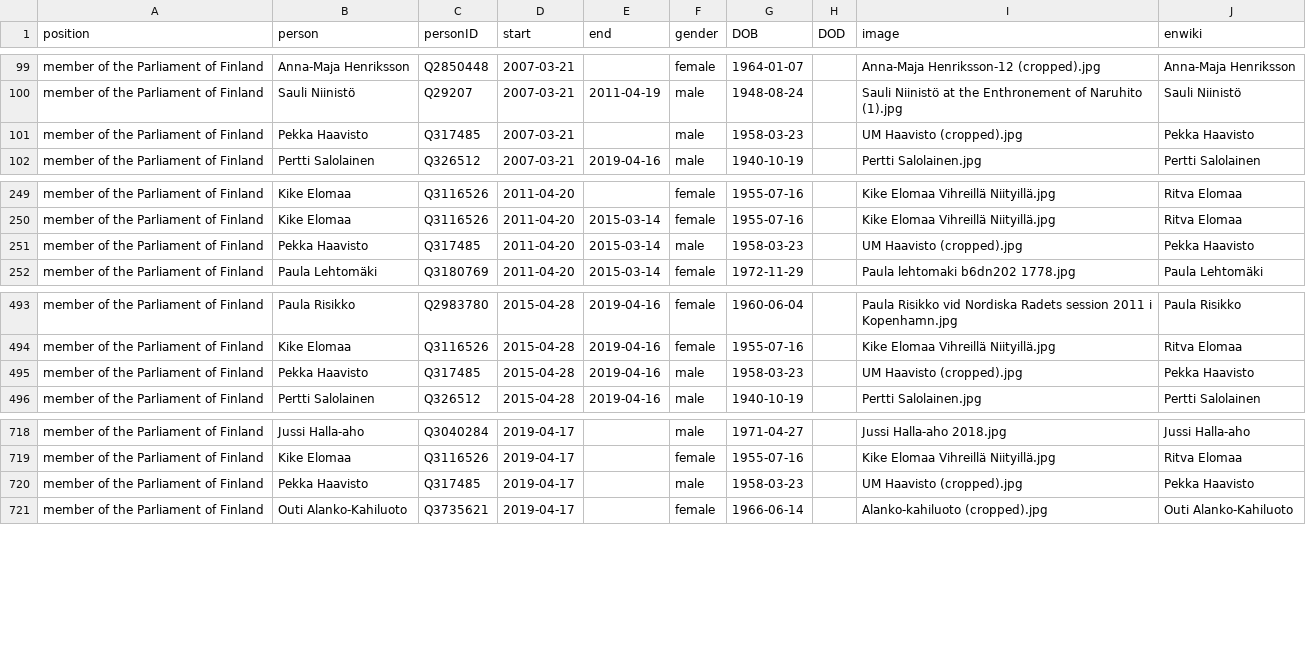
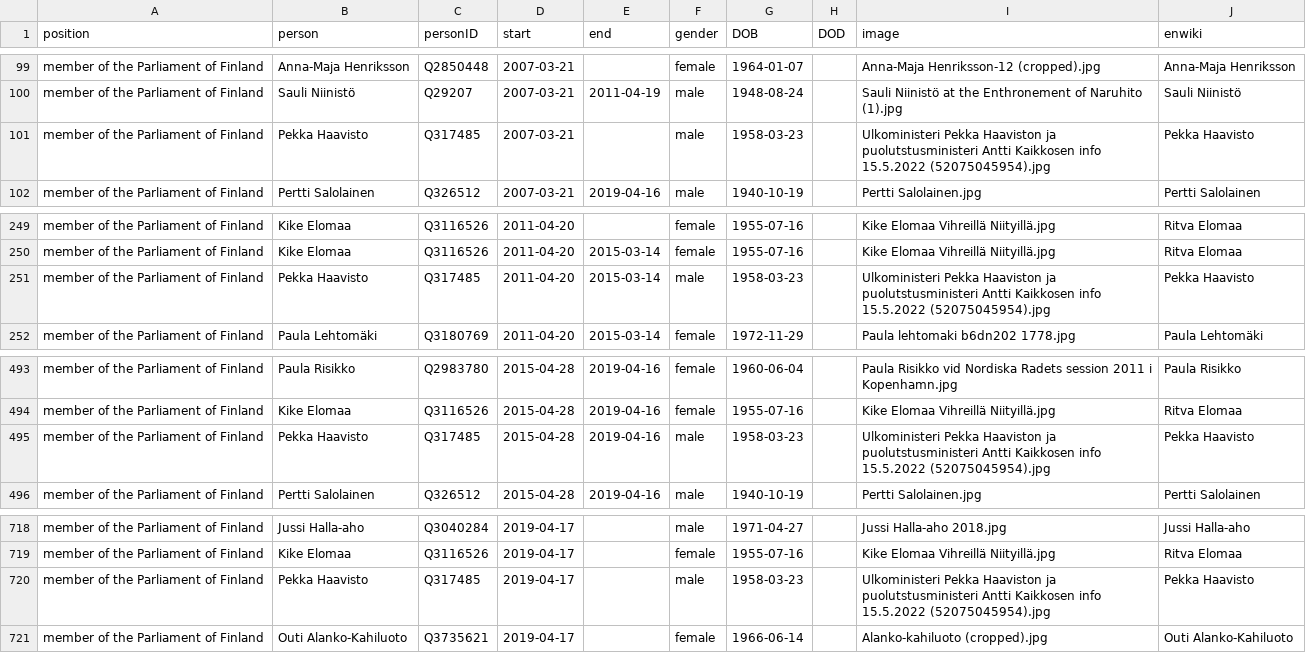
Before and after one commit to every-politician-scrapers/finland-cabinet, a CSV file: html/legislators.csv, drawn as a sheet; only a part is shown, gaps mark what is left out.

```diff
--- a/html/legislators.csv
+++ b/html/legislators.csv
@@ -100,3 +100,3 @@ member of the Parliament of Finland,Anna-Maja Henriksson,Q2850448,2007-03-21,,fe
 member of the Parliament of Finland,Sauli Niinistö,Q29207,2007-03-21,2011-04-19,male,1948-08-24,,Sauli Niinistö at the Enthronement of Naruhito (1).jpg,Sauli Niinistö
-member of the Parliament of Finland,Pekka Haavisto,Q317485,2007-03-21,,male,1958-03-23,,UM Haavisto (cropped).jpg,Pekka Haavisto
+member of the Parliament of Finland,Pekka Haavisto,Q317485,2007-03-21,,male,1958-03-23,,Ulkoministeri Pekka Haaviston ja puolutstusministeri Antti Kaikkosen info 15.5.2022 (52075045954).jpg,Pekka Haavisto
 member of the Parliament of Finland,Pertti Salolainen,Q326512,2007-03-21,2019-04-16,male,1940-10-19,,Pertti Salolainen.jpg,Pertti Salolainen
@@ -250,3 +250,3 @@ member of the Parliament of Finland,Kike Elomaa,Q3116526,2011-04-20,,female,1955
 member of the Parliament of Finland,Kike Elomaa,Q3116526,2011-04-20,2015-03-14,female,1955-07-16,,Kike Elomaa Vihreillä Niityillä.jpg,Ritva Elomaa
-member of the Parliament of Finland,Pekka Haavisto,Q317485,2011-04-20,2015-03-14,male,1958-03-23,,UM Haavisto (cropped).jpg,Pekka Haavisto
+member of the Parliament of Finland,Pekka Haavisto,Q317485,2011-04-20,2015-03-14,male,1958-03-23,,Ulkoministeri Pekka Haaviston ja puolutstusministeri Antti Kaikkosen info 15.5.2022 (52075045954).jpg,Pekka Haavisto
 member of the Parliament of Finland,Paula Lehtomäki,Q3180769,2011-04-20,2015-03-14,female,1972-11-29,,Paula lehtomaki b6dn202 1778.jpg,Paula Lehtomäki
@@ -494,3 +494,3 @@ member of the Parliament of Finland,Paula Risikko,Q2983780,2015-04-28,2019-04-16
 member of the Parliament of Finland,Kike Elomaa,Q3116526,2015-04-28,2019-04-16,female,1955-07-16,,Kike Elomaa Vihreillä Niityillä.jpg,Ritva Elomaa
-member of the Parliament of Finland,Pekka Haavisto,Q317485,2015-04-28,2019-04-16,male,1958-03-23,,UM Haavisto (cropped).jpg,Pekka Haavisto
+member of the Parliament of Finland,Pekka Haavisto,Q317485,2015-04-28,2019-04-16,male,1958-03-23,,Ulkoministeri Pekka Haaviston ja puolutstusministeri Antti Kaikkosen info 15.5.2022 (52075045954).jpg,Pekka Haavisto
 member of the Parliament of Finland,Pertti Salolainen,Q326512,2015-04-28,2019-04-16,male,1940-10-19,,Pertti Salolainen.jpg,Pertti Salolainen
@@ -719,3 +719,3 @@ member of the Parliament of Finland,Jussi Halla-aho,Q3040284,2019-04-17,,male,19
 member of the Parliament of Finland,Kike Elomaa,Q3116526,2019-04-17,,female,1955-07-16,,Kike Elomaa Vihreillä Niityillä.jpg,Ritva Elomaa
-member of the Parliament of Finland,Pekka Haavisto,Q317485,2019-04-17,,male,1958-03-23,,UM Haavisto (cropped).jpg,Pekka Haavisto
+member of the Parliament of Finland,Pekka Haavisto,Q317485,2019-04-17,,male,1958-03-23,,Ulkoministeri Pekka Haaviston ja puolutstusministeri Antti Kaikkosen info 15.5.2022 (52075045954).jpg,Pekka Haavisto
 member of the Parliament of Finland,Outi Alanko-Kahiluoto,Q3735621,2019-04-17,,female,1966-06-14,,Alanko-kahiluoto (cropped).jpg,Outi Alanko-Kahiluoto
```
Also changed, not shown: html/current.csv, html/family.csv, 1 other file.
